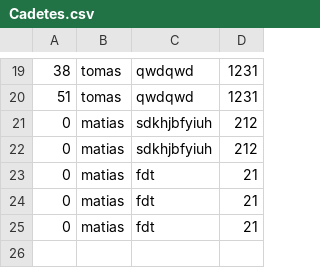
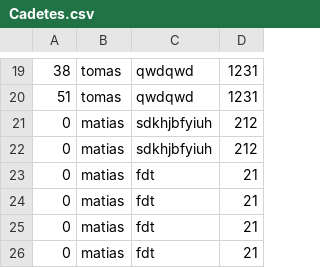
Before and after one commit to TallerDeLenguajes1/tl2-tp5-2022-tomas-heredia, a CSV file: tp/TP6/Cadetes.csv, drawn as a sheet; only a part is shown, gaps mark what is left out; the diff names each change by its address in the sheet, - before the commit and + after, or states it on an @@ line.

```diff
--- a/tp/TP6/Cadetes.csv
+++ b/tp/TP6/Cadetes.csv
+row 26: 0 | matias | fdt | 21
```
Also changed, not shown: 6 other files.
